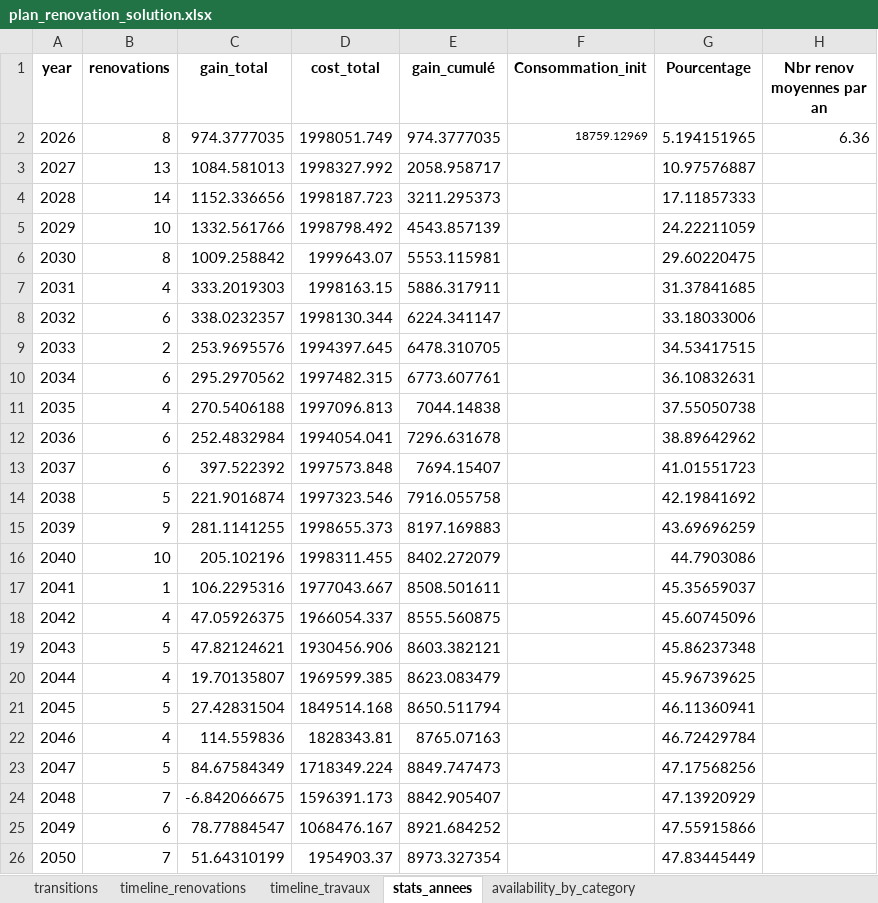
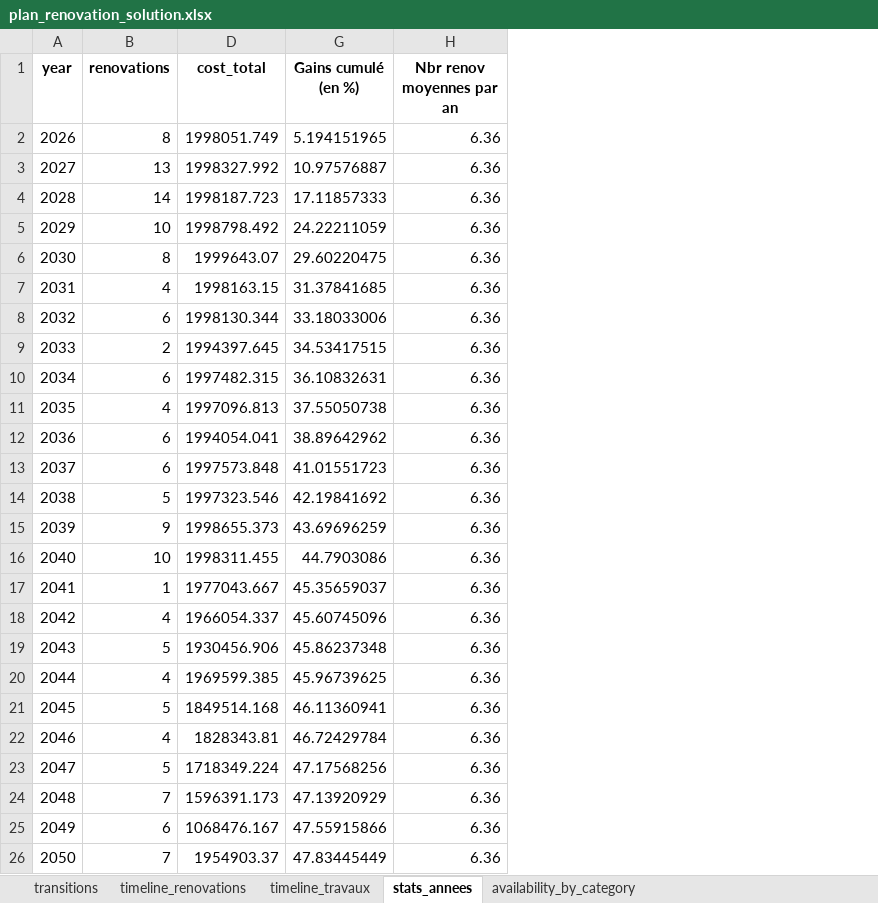
Before and after one commit to Ucf-b/R-novation_Energ-tique, an Excel workbook: plan_renovation_solution.xlsx, sheet stats_annees, drawn as a sheet; values as stored, in another font and other column widths than the file's, no borders; charts and pictures not drawn; the diff names each change by its address in the sheet, - before the commit and + after, or states it on an @@ line.

```diff
--- a/plan_renovation_solution.xlsx (sheet stats_annees)
+++ b/plan_renovation_solution.xlsx (sheet stats_annees)
@@ column C (gain_total) hidden, rows 2-26: 974.3777035 | 1084.581013 | 1152.336656 | 1332.561766 | 1009.258842 | 333.2019303 | 338.0232357 | 253.9695576 | 295.2970562 | 270.5406188 | 252.4832984 | 397.522392 | 221.9016874 | 281.1141255 | 205.102196 | 106.2295316 | 47.05926375 | 47.82124621 | 19.70135807 | 27.42831504 | 114.559836 | 84.67584349 | -6.842066675 | 78.77884547 | 51.64310199 @@
@@ column E (gain_cumulé) hidden, rows 2-26: 974.3777035 | 2058.958717 | 3211.295373 | 4543.857139 | 5553.115981 | 5886.317911 | 6224.341147 | 6478.310705 | 6773.607761 | 7044.14838 | 7296.631678 | 7694.15407 | 7916.055758 | 8197.169883 | 8402.272079 | 8508.501611 | 8555.560875 | 8603.382121 | 8623.083479 | 8650.511794 | 8765.07163 | 8849.747473 | 8842.905407 | 8921.684252 | 8973.327354 @@
@@ column F (Consommation_init) hidden, row 2: 18759.12969 @@
-G1: Pourcentage
+G1: Gains cumulé (en %)
-H3:H26 (Nbr renov moyennes par an): (empty)
+H3:H26 (Nbr renov moyennes par an): 6.36
```
Also changed, not shown: sheet availability_by_category, charts or pictures, 1 other file.
